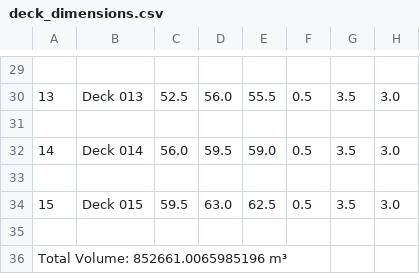
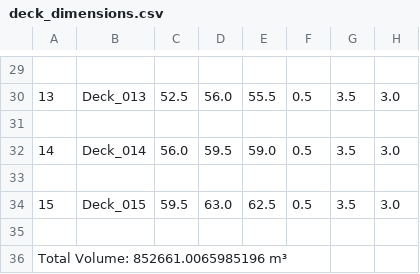
Before and after one commit to robert2100-08-16/Sphere-Space-Station-Earth-ONE-and-Beyond, a CSV file: simulations/results/deck_dimensions.csv, drawn as a sheet; only a part is shown, gaps mark what is left out; the diff covers the shown part only; the diff names each change by its address in the sheet, - before the commit and + after, or states it on an @@ line.

```diff
--- a/simulations/results/deck_dimensions.csv
+++ b/simulations/results/deck_dimensions.csv
-B30: Deck 013
+B30: Deck_013
-B32: Deck 014
+B32: Deck_014
-B34: Deck 015
+B34: Deck_015
```
Also changed, not shown: 1 added row, 1 removed row and 13 edited cells elsewhere in this file, 21 other files.
